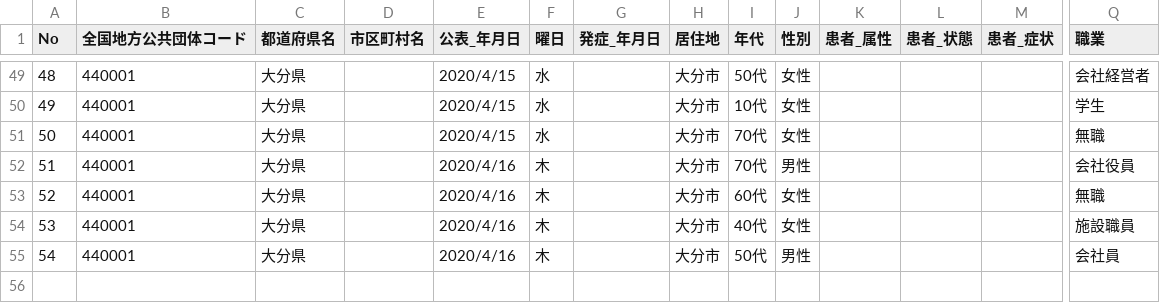
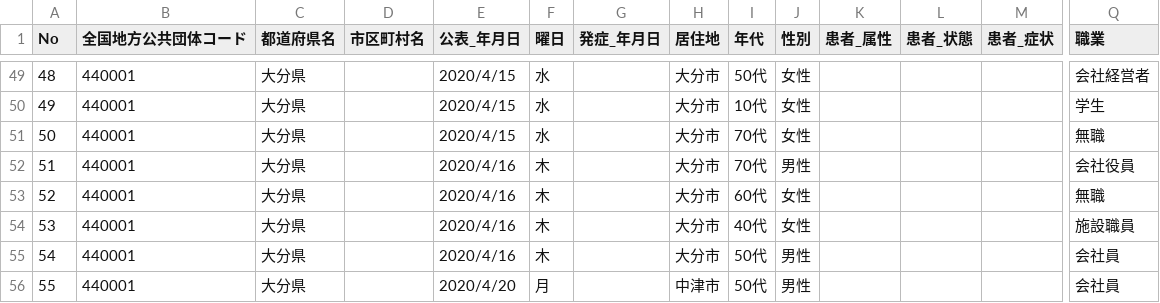
Before and after one commit to covid19-oita/data, a CSV file: csv/440001oitacovid19patients.csv, drawn as a sheet; only a part is shown, gaps mark what is left out; rows hold the shown columns only; the diff names each change by its address in the sheet, - before the commit and + after, or states it on an @@ line.

```diff
--- a/csv/440001oitacovid19patients.csv
+++ b/csv/440001oitacovid19patients.csv
+row 56: 55 | 440001 | 大分県 |  | 2020/4/20 | 月 |  | 中津市 | 50代 | 男性 |  |  |  | 会社員
```
Also changed, not shown: csv/440001oitacovid19datasummary.csv, 1 other file.
